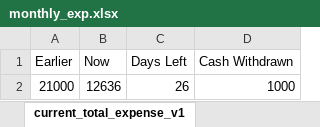
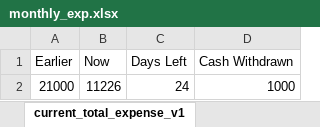
Before and after one commit to richie312/Expense-Tracker-App, an Excel workbook: data/monthly_exp.xlsx, sheet current_total_expense_v1, drawn as a sheet; values as stored, in another font and other column widths than the file's, no borders; the diff names each change by its address in the sheet, - before the commit and + after, or states it on an @@ line.

Commit message:
corrected the expense rules

```diff
--- a/data/monthly_exp.xlsx (sheet current_total_expense_v1)
+++ b/data/monthly_exp.xlsx (sheet current_total_expense_v1)
-B2 (Now): 12636
+B2 (Now): 11226
-C2 (Days Left): 26
+C2 (Days Left): 24
```
Also changed, not shown: sheet Actual, sheet actual_cost_v1, 8 other files.
